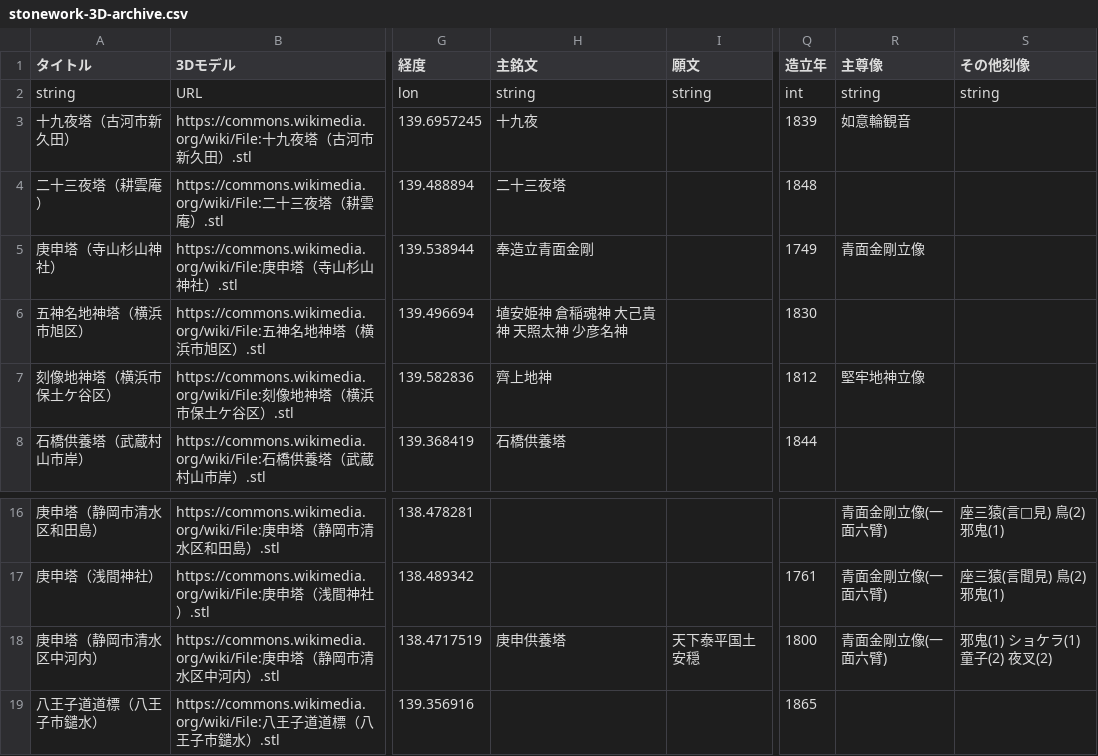
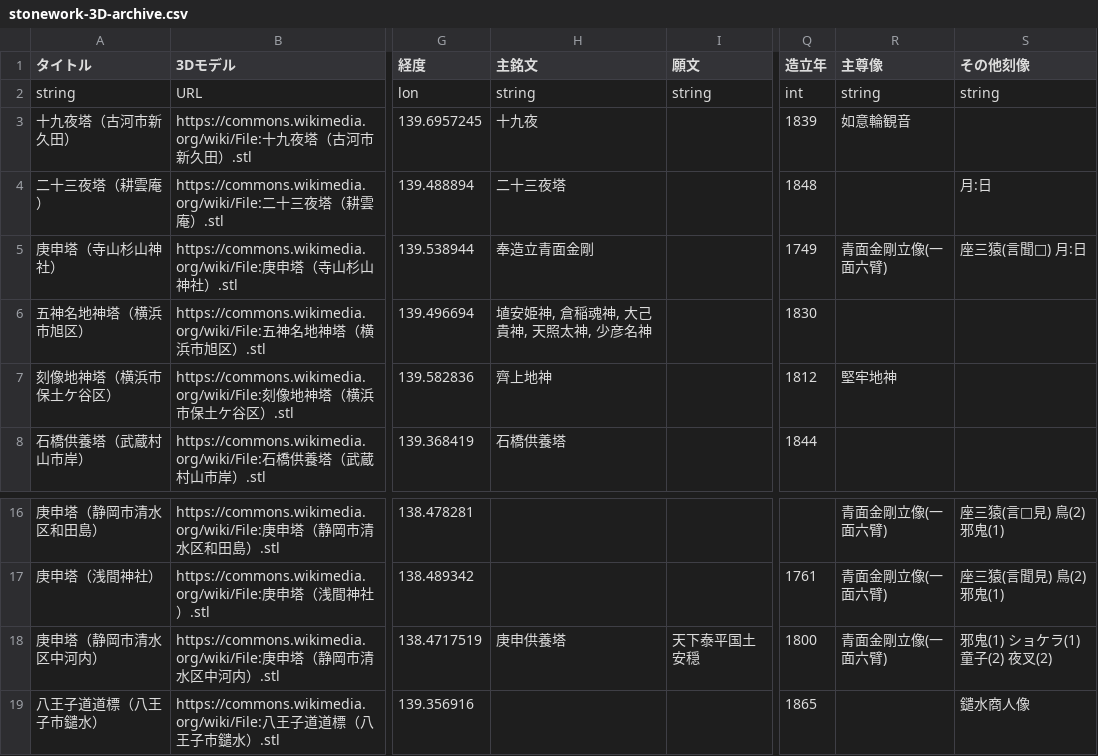
Before and after one commit to ShinodaKosuke/stonework-3D-archive, a CSV file: stonework-3D-archive.csv, drawn as a sheet; only a part is shown, gaps mark what is left out; the diff names each change by its address in the sheet, - before the commit and + after, or states it on an @@ line.

```diff
--- a/stonework-3D-archive.csv
+++ b/stonework-3D-archive.csv
-S4 (その他刻像): (empty)
+S4 (その他刻像): 月:日
-R5 (主尊像): 青面金剛立像
+R5 (主尊像): 青面金剛立像(一面六臂)
-S5 (その他刻像): (empty)
+S5 (その他刻像): 座三猿(言聞□) 月:日
-H6 (主銘文): 埴安姫神 倉稲魂神 大己貴神 天照太神 少彦名神
+H6 (主銘文): 埴安姫神, 倉稲魂神, 大己貴神, 天照太神, 少彦名神
-R7 (主尊像): 堅牢地神立像
+R7 (主尊像): 堅牢地神
-S19 (その他刻像): (empty)
+S19 (その他刻像): 鑓水商人像
```
Also changed, not shown: 1 other file.
